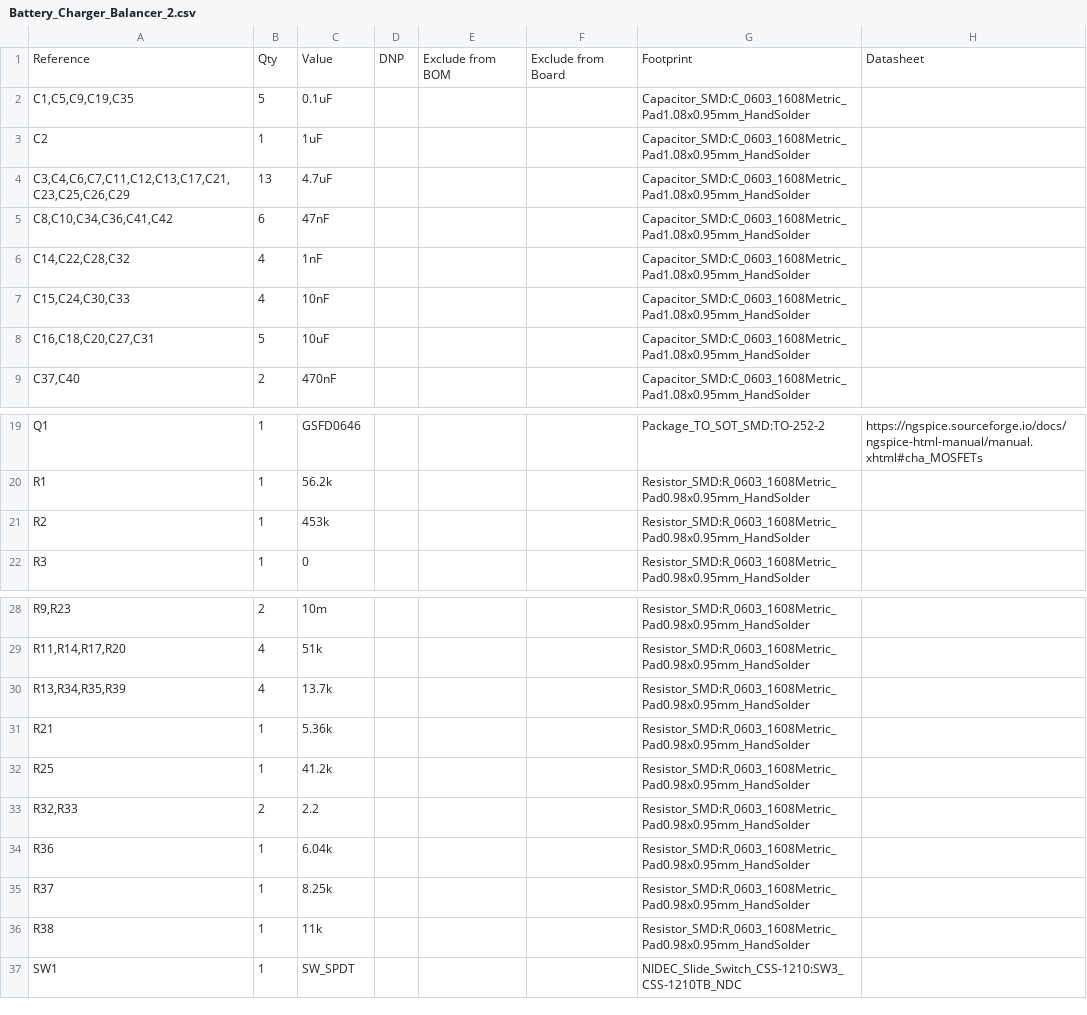
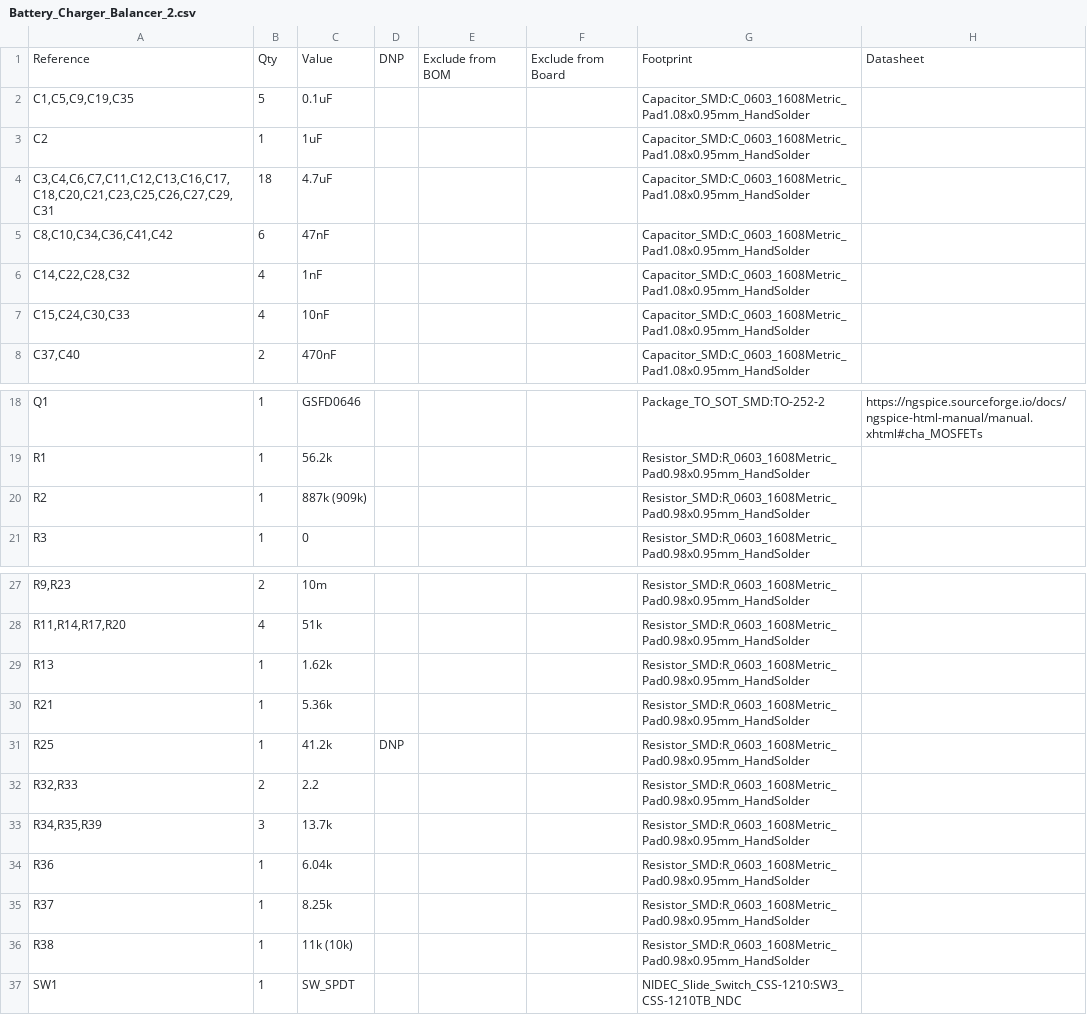
Before and after one commit to bobby1321/Battery_Charger_Balancer, a CSV file: Battery_Charger_Balancer_2/Battery_Charger_Balancer_2.csv, drawn as a sheet; only a part is shown, gaps mark what is left out.

```diff
--- a/Battery_Charger_Balancer_2/Battery_Charger_Balancer_2.csv
+++ b/Battery_Charger_Balancer_2/Battery_Charger_Balancer_2.csv
@@ -3,3 +3,3 @@
 "C2","1","1uF","","","","Capacitor_SMD:C_0603_1608Metric_Pad1.08x0.95mm_HandSolder",""
-"C3,C4,C6,C7,C11,C12,C13,C17,C21,C23,C25,C26,C29","13","4.7uF","","","","Capacitor_SMD:C_0603_1608Metric_Pad1.08x0.95mm_HandSolder",""
+"C3,C4,C6,C7,C11,C12,C13,C16,C17,C18,C20,C21,C23,C25,C26,C27,C29,C31","18","4.7uF","","","","Capacitor_SMD:C_0603_1608Metric_Pad1.08x0.95mm_HandSolder",""
 "C8,C10,C34,C36,C41,C42","6","47nF","","","","Capacitor_SMD:C_0603_1608Metric_Pad1.08x0.95mm_HandSolder",""
@@ -7,3 +7,2 @@
 "C15,C24,C30,C33","4","10nF","","","","Capacitor_SMD:C_0603_1608Metric_Pad1.08x0.95mm_HandSolder",""
-"C16,C18,C20,C27,C31","5","10uF","","","","Capacitor_SMD:C_0603_1608Metric_Pad1.08x0.95mm_HandSolder",""
 "C37,C40","2","470nF","","","","Capacitor_SMD:C_0603_1608Metric_Pad1.08x0.95mm_HandSolder",""
@@ -20,3 +19,3 @@
 "R1","1","56.2k","","","","Resistor_SMD:R_0603_1608Metric_Pad0.98x0.95mm_HandSolder",""
-"R2","1","453k","","","","Resistor_SMD:R_0603_1608Metric_Pad0.98x0.95mm_HandSolder",""
+"R2","1","887k (909k)","","","","Resistor_SMD:R_0603_1608Metric_Pad0.98x0.95mm_HandSolder",""
 "R3","1","0","","","","Resistor_SMD:R_0603_1608Metric_Pad0.98x0.95mm_HandSolder",""
@@ -29,9 +28,10 @@
 "R11,R14,R17,R20","4","51k","","","","Resistor_SMD:R_0603_1608Metric_Pad0.98x0.95mm_HandSolder",""
-"R13,R34,R35,R39","4","13.7k","","","","Resistor_SMD:R_0603_1608Metric_Pad0.98x0.95mm_HandSolder",""
+"R13","1","1.62k","","","","Resistor_SMD:R_0603_1608Metric_Pad0.98x0.95mm_HandSolder",""
 "R21","1","5.36k","","","","Resistor_SMD:R_0603_1608Metric_Pad0.98x0.95mm_HandSolder",""
-"R25","1","41.2k","","","","Resistor_SMD:R_0603_1608Metric_Pad0.98x0.95mm_HandSolder",""
+"R25","1","41.2k","DNP","","","Resistor_SMD:R_0603_1608Metric_Pad0.98x0.95mm_HandSolder",""
 "R32,R33","2","2.2","","","","Resistor_SMD:R_0603_1608Metric_Pad0.98x0.95mm_HandSolder",""
+"R34,R35,R39","3","13.7k","","","","Resistor_SMD:R_0603_1608Metric_Pad0.98x0.95mm_HandSolder",""
 "R36","1","6.04k","","","","Resistor_SMD:R_0603_1608Metric_Pad0.98x0.95mm_HandSolder",""
 "R37","1","8.25k","","","","Resistor_SMD:R_0603_1608Metric_Pad0.98x0.95mm_HandSolder",""
-"R38","1","11k","","","","Resistor_SMD:R_0603_1608Metric_Pad0.98x0.95mm_HandSolder",""
+"R38","1","11k (10k)","","","","Resistor_SMD:R_0603_1608Metric_Pad0.98x0.95mm_HandSolder",""
 "SW1","1","SW_SPDT","","","","NIDEC_Slide_Switch_CSS-1210:SW3_CSS-1210TB_NDC",""
```
Also changed, not shown: 7 other files.
